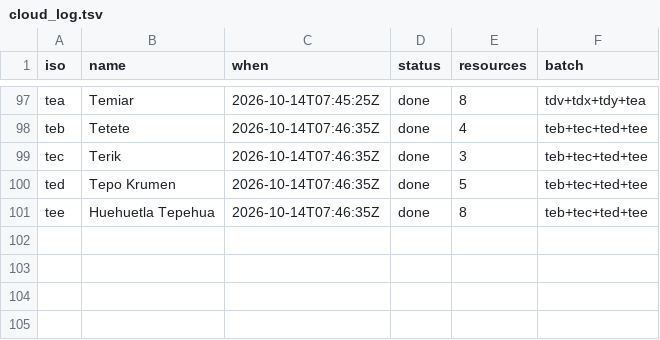
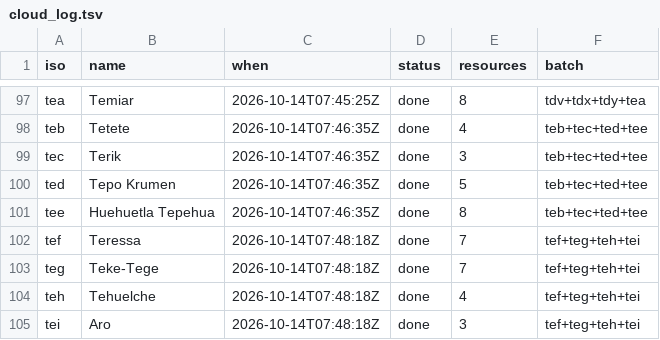
Before and after one commit to kornai/k12, a TSV file: plan/cloud_log.tsv, drawn as a sheet; only a part is shown, gaps mark what is left out; the diff names each change by its address in the sheet, - before the commit and + after, or states it on an @@ line.

```diff
--- a/plan/cloud_log.tsv
+++ b/plan/cloud_log.tsv
+row 102: tef | Teressa | 2026-10-14T07:48:18Z | done | 7 | tef+teg+teh+tei
+row 103: teg | Teke-Tege | 2026-10-14T07:48:18Z | done | 7 | tef+teg+teh+tei
+row 104: teh | Tehuelche | 2026-10-14T07:48:18Z | done | 4 | tef+teg+teh+tei
+row 105: tei | Aro | 2026-10-14T07:48:18Z | done | 3 | tef+teg+teh+tei
```
Also changed, not shown: 16 other files.
